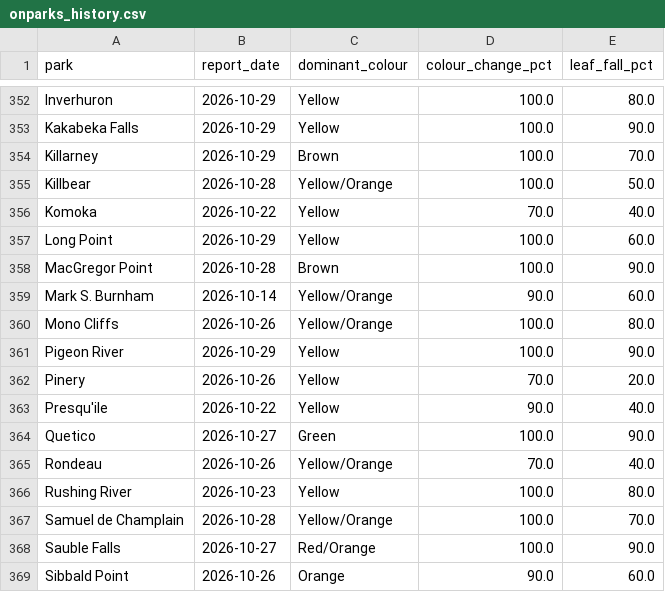
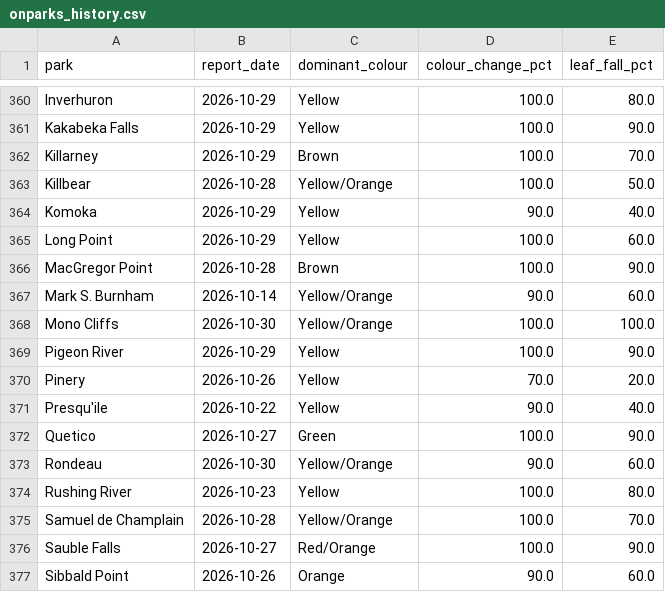
Before and after one commit to aaravindravi/rising_foliage, a CSV file: prototype/output/ground/onparks_history.csv, drawn as a sheet; only a part is shown, gaps mark what is left out; the diff covers the shown part only.

```diff
--- a/prototype/output/ground/onparks_history.csv
+++ b/prototype/output/ground/onparks_history.csv
@@ -355,3 +363,3 @@ Killarney,2026-10-29,Brown,100.0,70.0
 Killbear,2026-10-28,Yellow/Orange,100.0,50.0
-Komoka,2026-10-22,Yellow,70.0,40.0
+Komoka,2026-10-29,Yellow,90.0,40.0
 Long Point,2026-10-29,Yellow,100.0,60.0
@@ -359,3 +367,3 @@ MacGregor Point,2026-10-28,Brown,100.0,90.0
 Mark S. Burnham,2026-10-14,Yellow/Orange,90.0,60.0
-Mono Cliffs,2026-10-26,Yellow/Orange,100.0,80.0
+Mono Cliffs,2026-10-30,Yellow/Orange,100.0,100.0
 Pigeon River,2026-10-29,Yellow,100.0,90.0
@@ -364,3 +372,3 @@ Presqu'ile,2026-10-22,Yellow,90.0,40.0
 Quetico,2026-10-27,Green,100.0,90.0
-Rondeau,2026-10-26,Yellow/Orange,70.0,40.0
+Rondeau,2026-10-30,Yellow/Orange,90.0,60.0
 Rushing River,2026-10-23,Yellow,100.0,80.0
```
Also changed, not shown: 8 added rows and 12 edited cells elsewhere in this file.
